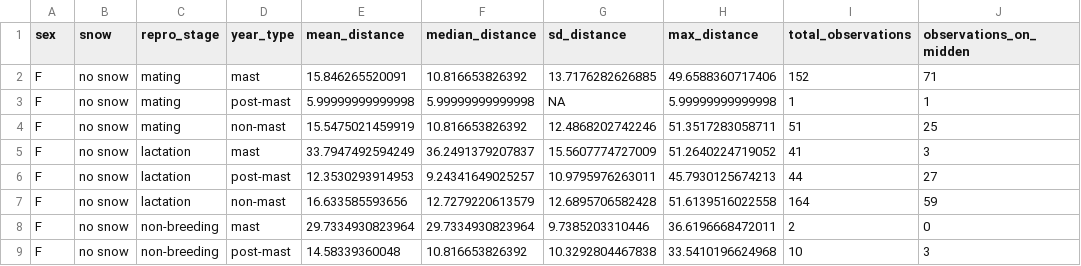
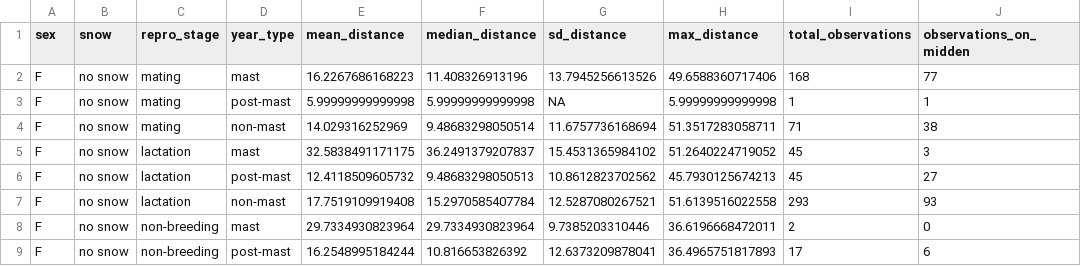
Before and after one commit to courchesnek/timing_peak_demands, a CSV file: Output/summary_stats.csv, drawn as a sheet; only a part is shown; the diff covers the shown part only.

```diff
--- a/Output/summary_stats.csv
+++ b/Output/summary_stats.csv
@@ -1,9 +1,9 @@
 "sex","snow","repro_stage","year_type","mean_distance","median_distance","sd_distance","max_distance","total_observations","observations_on_midden"
-"F","no snow","mating","mast",15.846265520091,10.816653826392,13.7176282626885,49.6588360717406,152,71
+"F","no snow","mating","mast",16.2267686168223,11.408326913196,13.7945256613526,49.6588360717406,168,77
 "F","no snow","mating","post-mast",5.99999999999998,5.99999999999998,NA,5.99999999999998,1,1
-"F","no snow","mating","non-mast",15.5475021459919,10.816653826392,12.4868202742246,51.3517283058711,51,25
-"F","no snow","lactation","mast",33.7947492594249,36.2491379207837,15.5607774727009,51.2640224719052,41,3
-"F","no snow","lactation","post-mast",12.3530293914953,9.24341649025257,10.9795976263011,45.7930125674213,44,27
-"F","no snow","lactation","non-mast",16.633585593656,12.7279220613579,12.6895706582428,51.6139516022558,164,59
+"F","no snow","mating","non-mast",14.029316252969,9.48683298050514,11.6757736168694,51.3517283058711,71,38
+"F","no snow","lactation","mast",32.5838491171175,36.2491379207837,15.4531365984102,51.2640224719052,45,3
+"F","no snow","lactation","post-mast",12.4118509605732,9.48683298050513,10.8612823702562,45.7930125674213,45,27
+"F","no snow","lactation","non-mast",17.7519109919408,15.2970585407784,12.5287080267521,51.6139516022558,293,93
 "F","no snow","non-breeding","mast",29.7334930823964,29.7334930823964,9.7385203310446,36.6196668472011,2,0
-"F","no snow","non-breeding","post-mast",14.58339360048,10.816653826392,10.3292804467838,33.5410196624968,10,3
+"F","no snow","non-breeding","post-mast",16.2548995184244,10.816653826392,12.6373209878041,36.4965751817893,17,6
```
Also changed, not shown: 87 edited cells elsewhere in this file, 13 other files.
